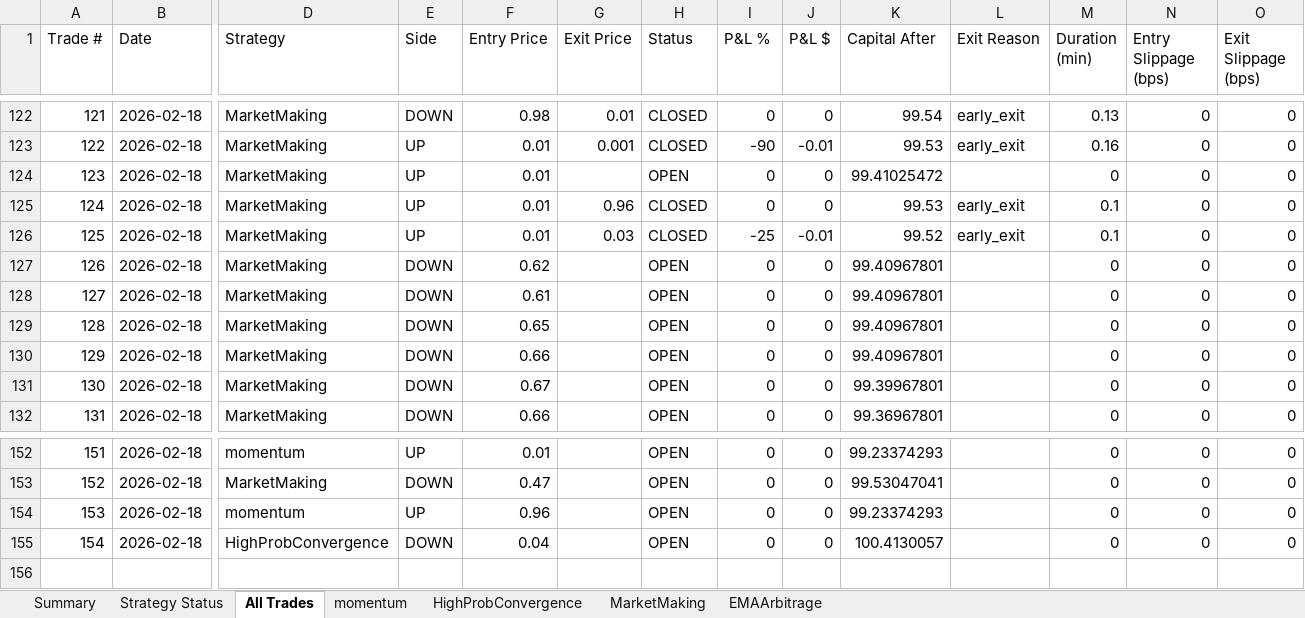
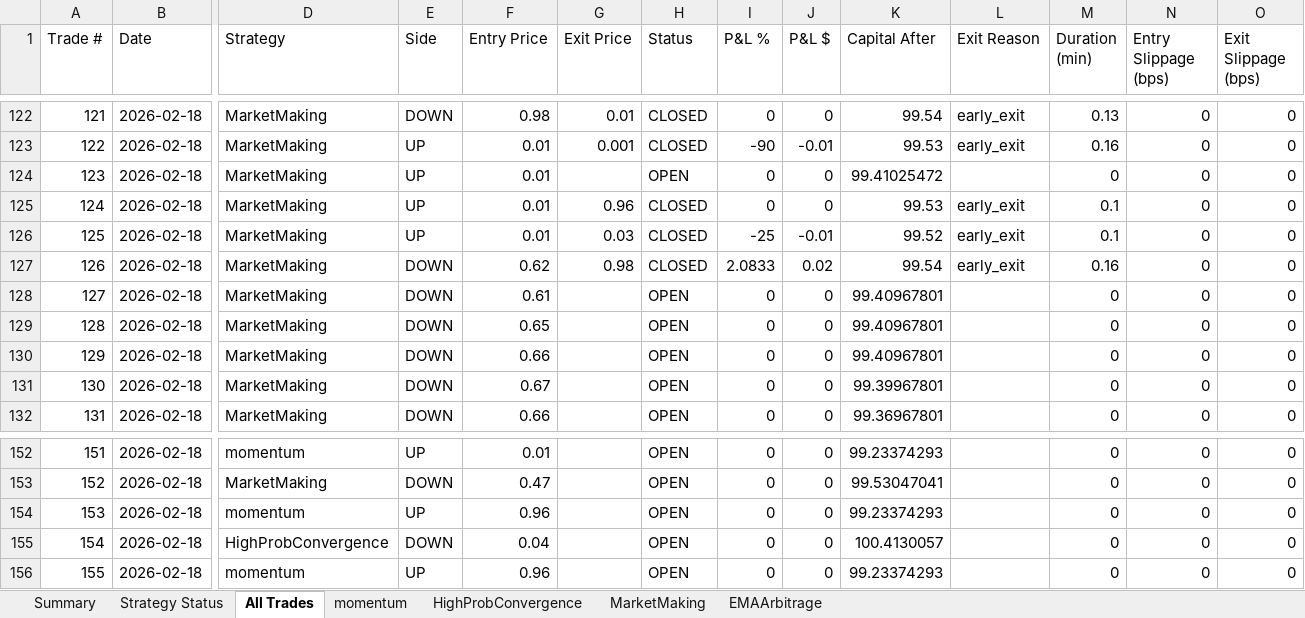
Before and after one commit to herbalclaw/polymarket-strategy-tester, an Excel workbook: live_trading_results.xlsx, sheet All Trades, drawn as a sheet; only a part is shown, gaps mark what is left out; values as stored, in another font and other column widths than the file's, no borders; rows hold the shown columns only; the diff names each change by its address in the sheet, - before the commit and + after, or states it on an @@ line.

Commit message:
Trade #97 closed at 2026-02-18 00:33:50 - unknown UNKNOWN +0.000%

```diff
--- a/live_trading_results.xlsx (sheet All Trades)
+++ b/live_trading_results.xlsx (sheet All Trades)
-G127 (Exit Price): (empty)
+G127 (Exit Price): 0.98
-H127 (Status): OPEN
+H127 (Status): CLOSED
-I127 (P&L %): 0
+I127 (P&L %): 2.0833
-J127 (P&L $): 0
+J127 (P&L $): 0.02
-K127 (Capital After): 99.40967801
+K127 (Capital After): 99.54
-L127 (Exit Reason): (empty)
+L127 (Exit Reason): early_exit
-M127 (Duration (min)): 0
+M127 (Duration (min)): 0.16
+row 156: 155 | 2026-02-18 | momentum | UP | 0.96 |  | OPEN | 0 | 0 | 99.23374293 |  | 0 | 0 | 0
```
Also changed, not shown: sheet momentum, sheet MarketMaking, sheet Summary, sheet Strategy Status.
